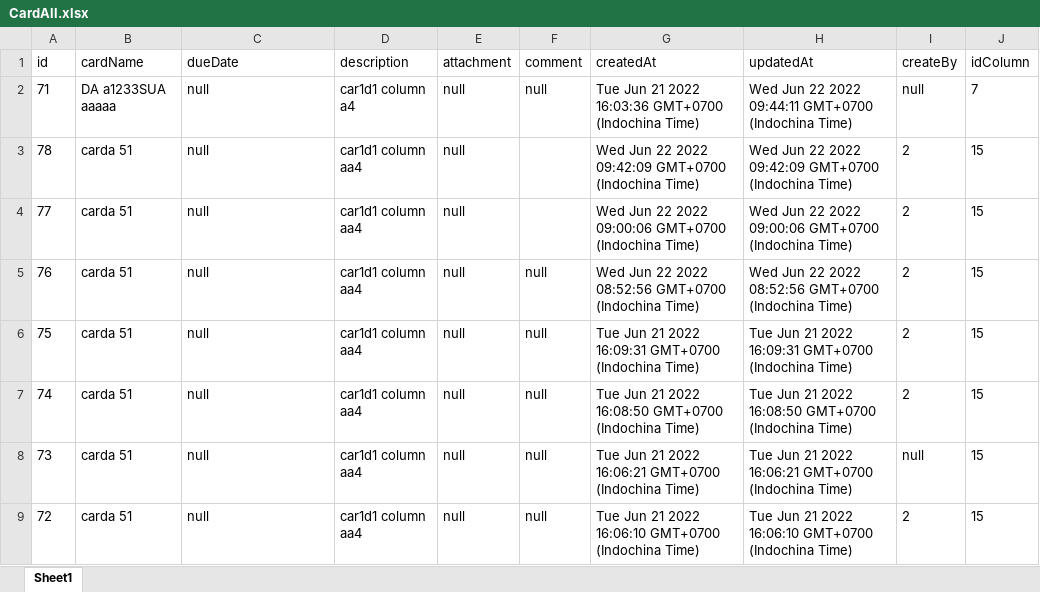
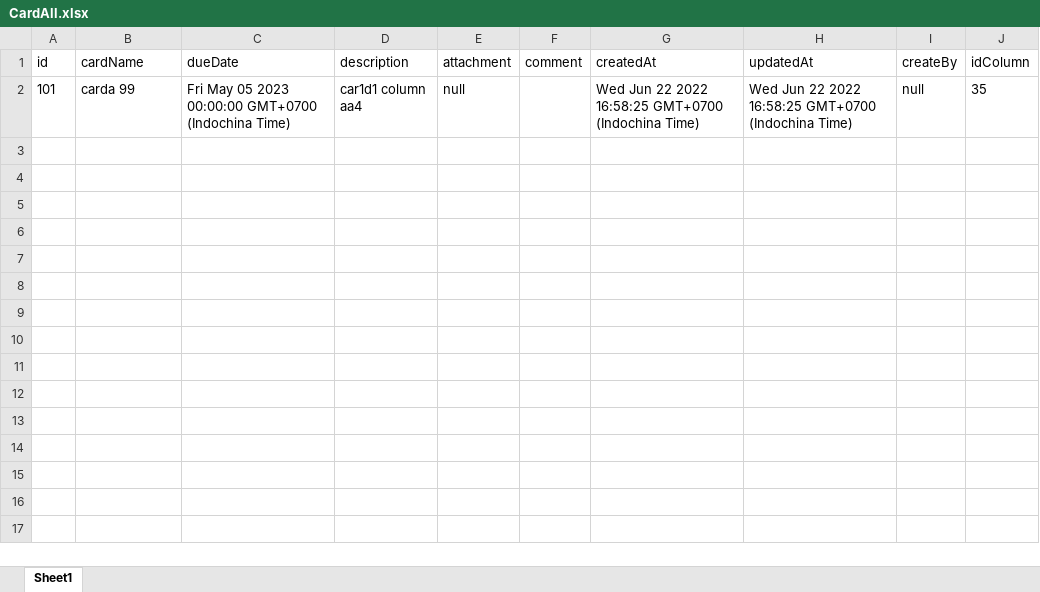
Before and after one commit to hadat921/QLCV---koa, an Excel workbook: src/excel/CardAll.xlsx, sheet Sheet1, drawn as a sheet; values as stored, in another font and other column widths than the file's, no borders; removed rows and columns are numbered as before the commit, all else as after; the diff names each change by its address in the sheet, - before the commit and + after, or states it on an @@ line.

```diff
--- a/src/excel/CardAll.xlsx (sheet Sheet1)
+++ b/src/excel/CardAll.xlsx (sheet Sheet1)
-row 2: 71 | DA a1233SUA aaaaa | null | car1d1 column a4 | null | null | Tue Jun 21 2022 16:03:36 GMT+0700 (Indochina Time) | Wed Jun 22 2022 09:44:11 GMT+0700 (Indochina Time) | null | 7
-row 3: 78 | carda 51 | null | car1d1 column aa4 | null |  | Wed Jun 22 2022 09:42:09 GMT+0700 (Indochina Time) | Wed Jun 22 2022 09:42:09 GMT+0700 (Indochina Time) | 2 | 15
-row 4: 77 | carda 51 | null | car1d1 column aa4 | null |  | Wed Jun 22 2022 09:00:06 GMT+0700 (Indochina Time) | Wed Jun 22 2022 09:00:06 GMT+0700 (Indochina Time) | 2 | 15
-row 5: 76 | carda 51 | null | car1d1 column aa4 | null | null | Wed Jun 22 2022 08:52:56 GMT+0700 (Indochina Time) | Wed Jun 22 2022 08:52:56 GMT+0700 (Indochina Time) | 2 | 15
-row 6: 75 | carda 51 | null | car1d1 column aa4 | null | null | Tue Jun 21 2022 16:09:31 GMT+0700 (Indochina Time) | Tue Jun 21 2022 16:09:31 GMT+0700 (Indochina Time) | 2 | 15
-row 7: 74 | carda 51 | null | car1d1 column aa4 | null | null | Tue Jun 21 2022 16:08:50 GMT+0700 (Indochina Time) | Tue Jun 21 2022 16:08:50 GMT+0700 (Indochina Time) | 2 | 15
-row 8: 73 | carda 51 | null | car1d1 column aa4 | null | null | Tue Jun 21 2022 16:06:21 GMT+0700 (Indochina Time) | Tue Jun 21 2022 16:06:21 GMT+0700 (Indochina Time) | null | 15
-row 9: 72 | carda 51 | null | car1d1 column aa4 | null | null | Tue Jun 21 2022 16:06:10 GMT+0700 (Indochina Time) | Tue Jun 21 2022 16:06:10 GMT+0700 (Indochina Time) | 2 | 15
+row 2: 101 | carda 99 | Fri May 05 2023 00:00:00 GMT+0700 (Indochina Time) | car1d1 column aa4 | null |  | Wed Jun 22 2022 16:58:25 GMT+0700 (Indochina Time) | Wed Jun 22 2022 16:58:25 GMT+0700 (Indochina Time) | null | 35
```
Also changed, not shown: 10 other files.
